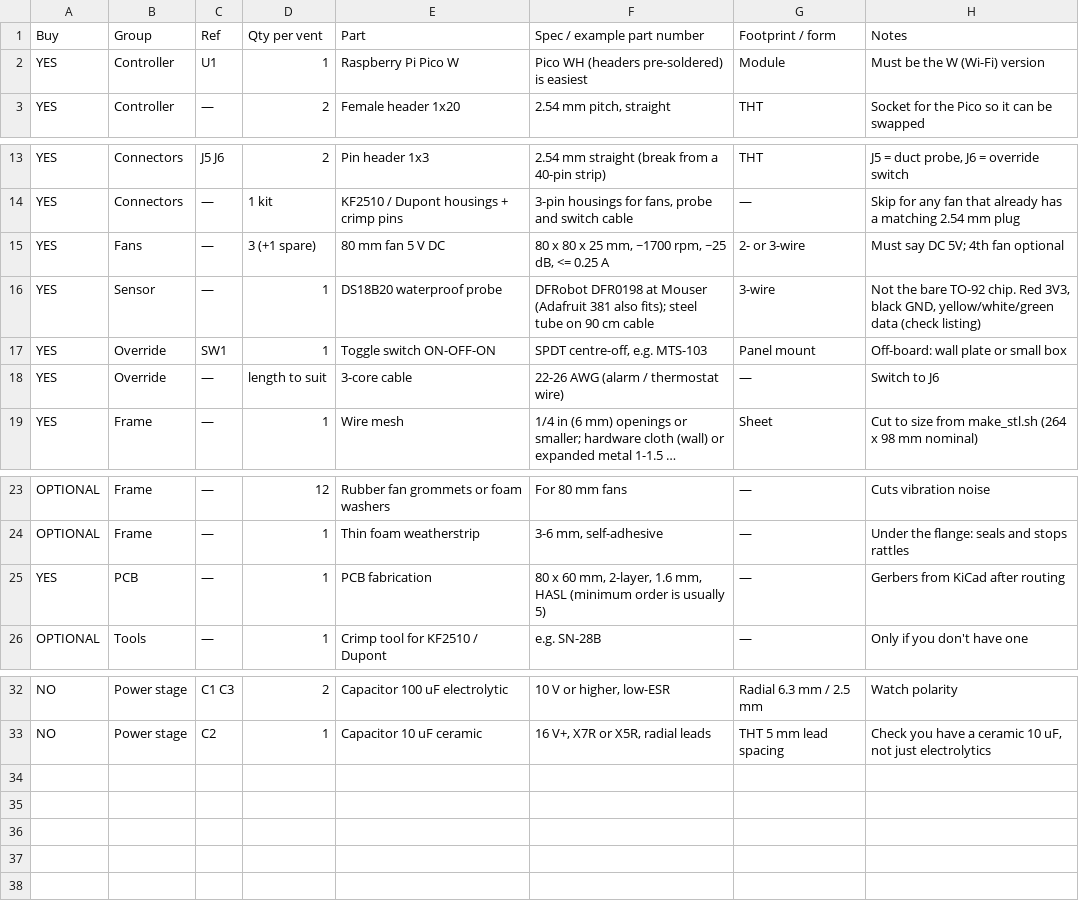
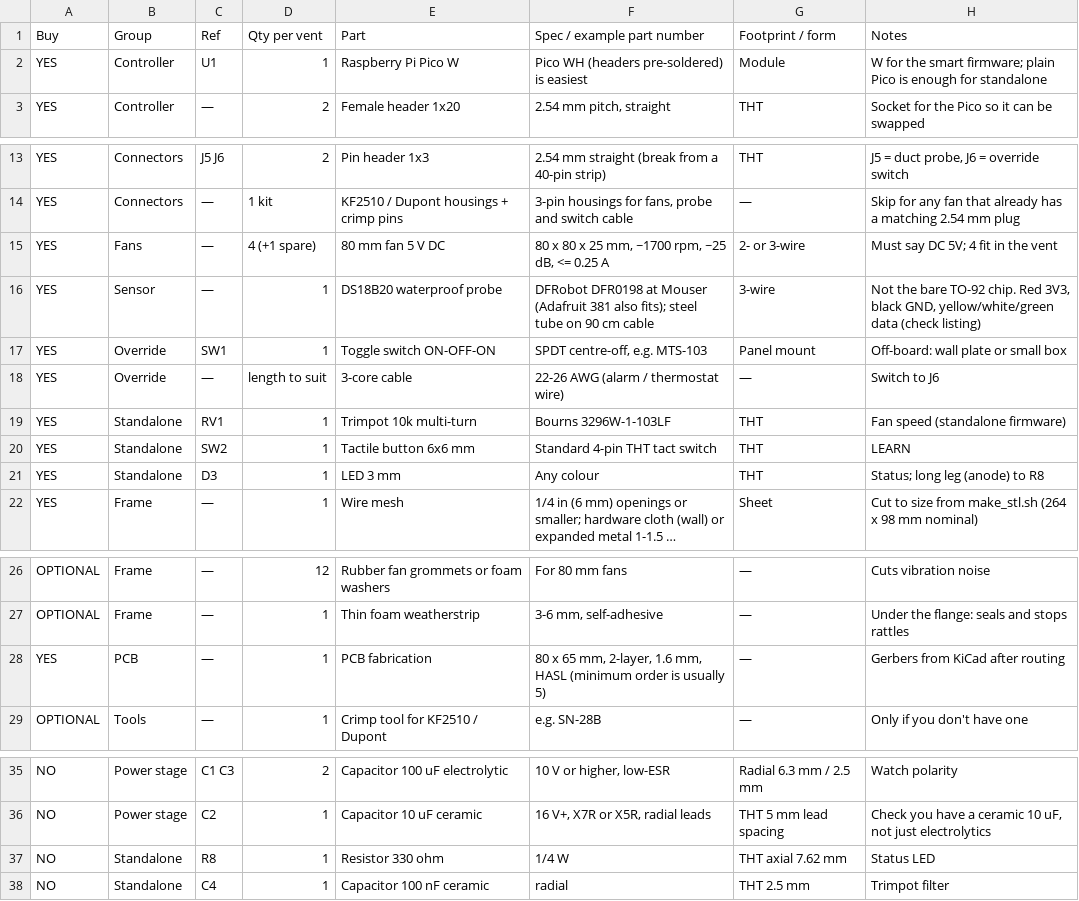
Before and after one commit to marcelt101/AC-register-smart-fan-booster, a CSV file: bom.csv, drawn as a sheet; only a part is shown, gaps mark what is left out; long unchanged cells end in …; addresses are those after the commit; the diff names each change by its address in the sheet, - before the commit and + after, or states it on an @@ line.

```diff
--- a/bom.csv
+++ b/bom.csv
-H2 (Notes): Must be the W (Wi-Fi) version
+H2 (Notes): W for the smart firmware; plain Pico is enough for standalone
-D15 (Qty per vent): 3 (+1 spare)
+D15 (Qty per vent): 4 (+1 spare)
-H15 (Notes): Must say DC 5V; 4th fan optional
+H15 (Notes): Must say DC 5V; 4 fit in the vent
+row 19: YES | Standalone | RV1 | 1 | Trimpot 10k multi-turn | Bourns 3296W-1-103LF | THT | Fan speed (standalone firmware)
+row 20: YES | Standalone | SW2 | 1 | Tactile button 6x6 mm | Standard 4-pin THT tact switch | THT | LEARN
+row 21: YES | Standalone | D3 | 1 | LED 3 mm | Any colour | THT | Status; long leg (anode) to R8
-F28 (Spec / example part number): 80 x 60 mm, 2-layer,…
+F28 (Spec / example part number): 80 x 65 mm, 2-layer,…
+row 37: NO | Standalone | R8 | 1 | Resistor 330 ohm | 1/4 W | THT axial 7.62 mm | Status LED
+row 38: NO | Standalone | C4 | 1 | Capacitor 100 nF ceramic | radial | THT 2.5 mm | Trimpot filter
```
Also changed, not shown: 14 other files.
